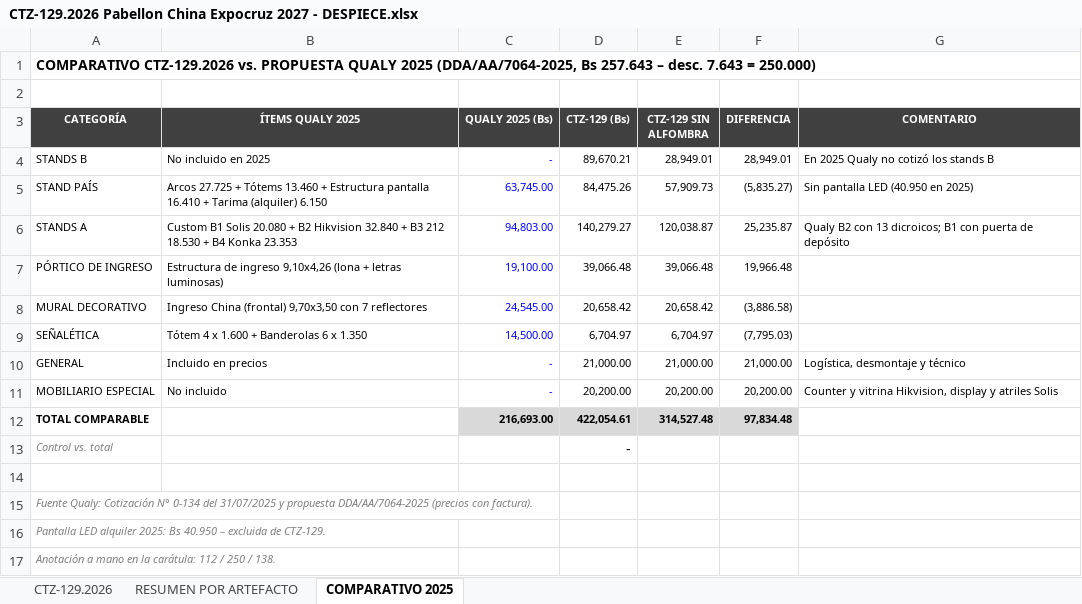
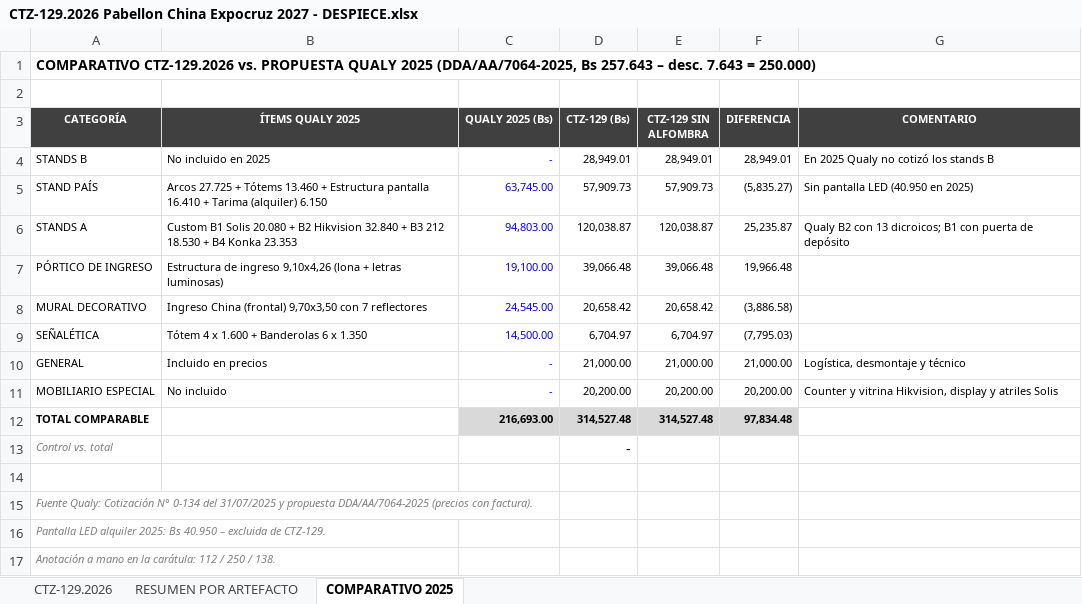
Before and after one commit to dreihausproyectos-hash/drei-haus-sheets-app, an Excel workbook: cotizaciones/CTZ-129.2026 Pabellon China Expocruz 2027 - DESPIECE.xlsx, sheet COMPARATIVO 2025, drawn as a sheet; values as stored, in another font and other column widths than the file's, no borders; the diff names each change by its address in the sheet, - before the commit and + after, or states it on an @@ line.

```diff
--- a/cotizaciones/CTZ-129.2026 Pabellon China Expocruz 2027 - DESPIECE.xlsx (sheet COMPARATIVO 2025)
+++ b/cotizaciones/CTZ-129.2026 Pabellon China Expocruz 2027 - DESPIECE.xlsx (sheet COMPARATIVO 2025)
-D4 (CTZ-129 (Bs)): 89,670.21
+D4 (CTZ-129 (Bs)): 28,949.01
-D5 (CTZ-129 (Bs)): 84,475.26
+D5 (CTZ-129 (Bs)): 57,909.73
-D6 (CTZ-129 (Bs)): 140,279.27
+D6 (CTZ-129 (Bs)): 120,038.87
-D12 (CTZ-129 (Bs)): 422,054.61
+D12 (CTZ-129 (Bs)): 314,527.48
```
Also changed, not shown: sheet CTZ-129.2026, sheet RESUMEN POR ARTEFACTO, formulas that keep their value.
